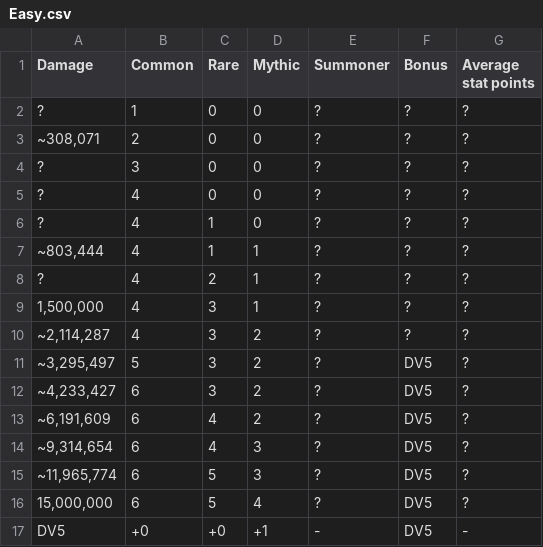
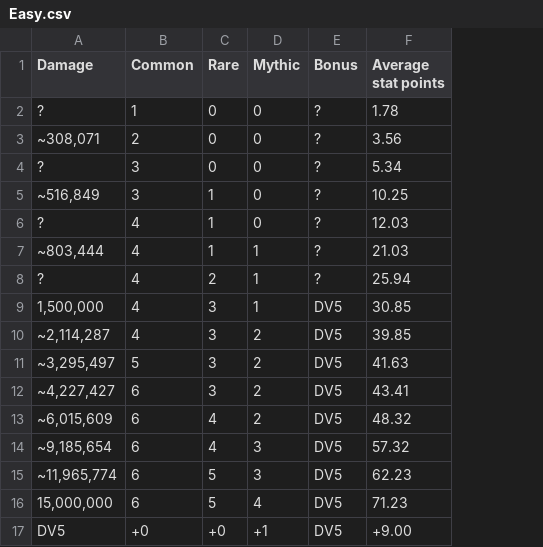
Before and after one commit to Matrix4348/Dragons-of-the-Void---Raid-Loot-Tiers, a CSV file: community-gathered data/Loot tiers and drop data/Regular raids/Frenzied Fae Flock/Easy.csv, drawn as a sheet; removed rows and columns are numbered as before the commit, all else as after; the diff names each change by its address in the sheet, - before the commit and + after, or states it on an @@ line.

Commit message:
Update Easy.csv

```diff
--- a/community-gathered data/Loot tiers and drop data/Regular raids/Frenzied Fae Flock/Easy.csv
+++ b/community-gathered data/Loot tiers and drop data/Regular raids/Frenzied Fae Flock/Easy.csv
-column E (Summoner), rows 2-4: all ?; rows 6-17: ? | ? | ? | ? | ? | ? | ? | ? | ? | ? | ? | -
-F2 (Average stat points): ?
+F2 (Average stat points): 1.78
-F3 (Average stat points): ?
+F3 (Average stat points): 3.56
-F4 (Average stat points): ?
+F4 (Average stat points): 5.34
-row 5: ? | 4 | 0 | 0 | ? | ? | ?
+row 5: ~516,849 | 3 | 1 | 0 | ? | 10.25
-F6 (Average stat points): ?
+F6 (Average stat points): 12.03
-F7 (Average stat points): ?
+F7 (Average stat points): 21.03
-F8 (Average stat points): ?
+F8 (Average stat points): 25.94
-E9:E10 (Bonus): ?
+E9:E10 (Bonus): DV5
-F9 (Average stat points): ?
+F9 (Average stat points): 30.85
-F10 (Average stat points): ?
+F10 (Average stat points): 39.85
-F11 (Average stat points): ?
+F11 (Average stat points): 41.63
-A12 (Damage): ~4,233,427
+A12 (Damage): ~4,227,427
-F12 (Average stat points): ?
+F12 (Average stat points): 43.41
-A13 (Damage): ~6,191,609
+A13 (Damage): ~6,015,609
-F13 (Average stat points): ?
+F13 (Average stat points): 48.32
-A14 (Damage): ~9,314,654
+A14 (Damage): ~9,185,654
-F14 (Average stat points): ?
+F14 (Average stat points): 57.32
-F15 (Average stat points): ?
+F15 (Average stat points): 62.23
-F16 (Average stat points): ?
+F16 (Average stat points): 71.23
-F17 (Average stat points): -
+F17 (Average stat points): +9.00
```
